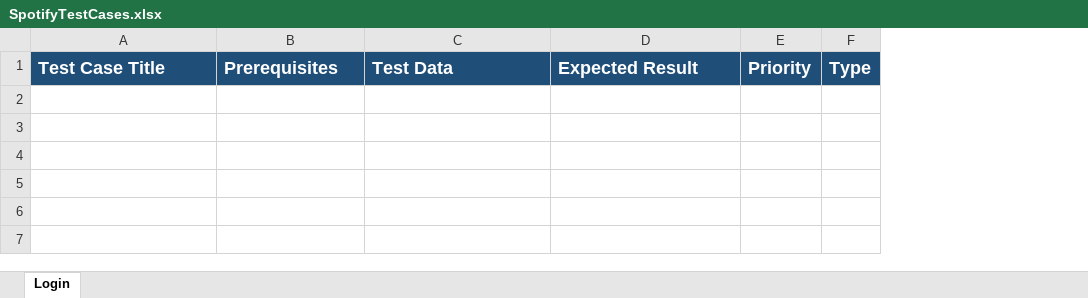
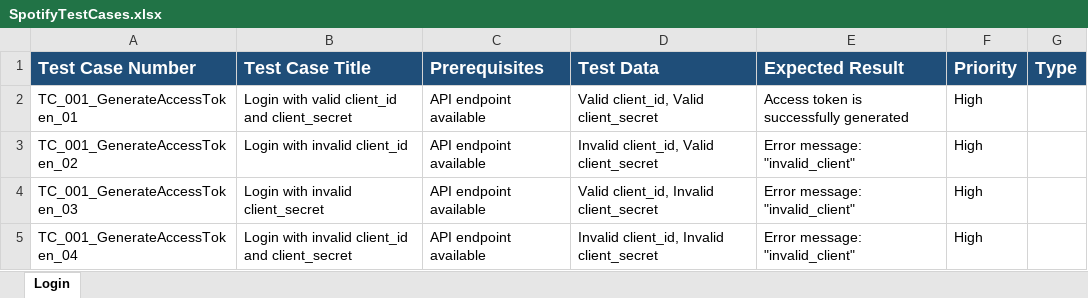
Before and after one commit to abhishekgoyal-a11y/SpotifyAPIAutomation, an Excel workbook: TestCases/SpotifyTestCases.xlsx, sheet Login, drawn as a sheet; values as stored, in another font and other column widths than the file's, no borders; the diff names each change by its address in the sheet, - before the commit and + after, or states it on an @@ line.

Commit message:
login test cases added and log messages updated

```diff
--- a/TestCases/SpotifyTestCases.xlsx (sheet Login)
+++ b/TestCases/SpotifyTestCases.xlsx (sheet Login)
+column A (Test Case Number), empty
+row 2: TC_001_GenerateAccessToken_01 | Login with valid client_id and client_secret | API endpoint available | Valid client_id, Valid client_secret | Access token is successfully generated | High
+row 3: TC_001_GenerateAccessToken_02 | Login with invalid client_id | API endpoint available | Invalid client_id, Valid client_secret | Error message: "invalid_client" | High
+row 4: TC_001_GenerateAccessToken_03 | Login with invalid client_secret | API endpoint available | Valid client_id, Invalid client_secret | Error message: "invalid_client" | High
+row 5: TC_001_GenerateAccessToken_04 | Login with invalid client_id and client_secret | API endpoint available | Invalid client_id, Invalid client_secret | Error message: "invalid_client" | High
```
Also changed, not shown: 2 other files.
